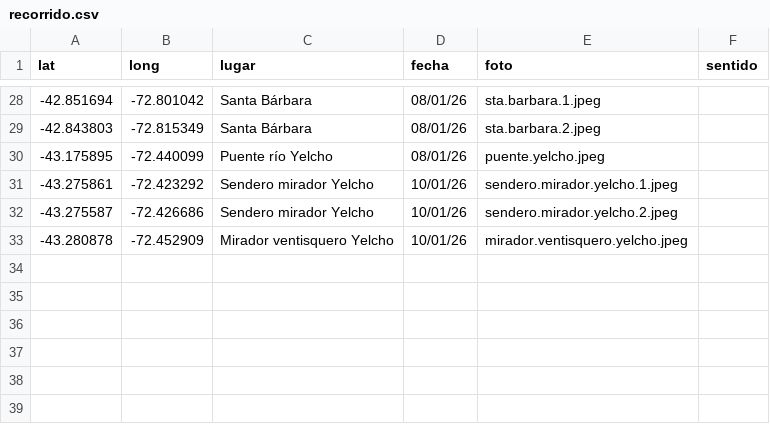
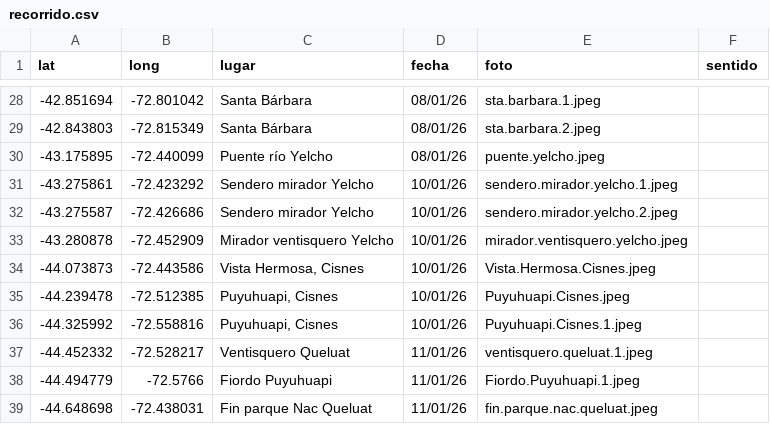
Before and after one commit to dbellomo/mapa, a CSV file: 2026.01.patagonia/recorrido.csv, drawn as a sheet; only a part is shown, gaps mark what is left out; the diff names each change by its address in the sheet, - before the commit and + after, or states it on an @@ line.

```diff
--- a/2026.01.patagonia/recorrido.csv
+++ b/2026.01.patagonia/recorrido.csv
+row 34: -44.073873 | -72.443586 | Vista Hermosa, Cisnes | 10/01/26 | Vista.Hermosa.Cisnes.jpeg
+row 35: -44.239478 | -72.512385 | Puyuhuapi, Cisnes | 10/01/26 | Puyuhuapi.Cisnes.jpeg
+row 36: -44.325992 | -72.558816 | Puyuhuapi, Cisnes | 10/01/26 | Puyuhuapi.Cisnes.1.jpeg
+row 37: -44.452332 | -72.528217 | Ventisquero Queluat | 11/01/26 | ventisquero.queluat.1.jpeg
+row 38: -44.494779 | -72.5766 | Fiordo Puyuhuapi | 11/01/26 | Fiordo.Puyuhuapi.1.jpeg
+row 39: -44.648698 | -72.438031 | Fin parque Nac Queluat | 11/01/26 | fin.parque.nac.queluat.jpeg
```
Also changed, not shown: 7 other files.
